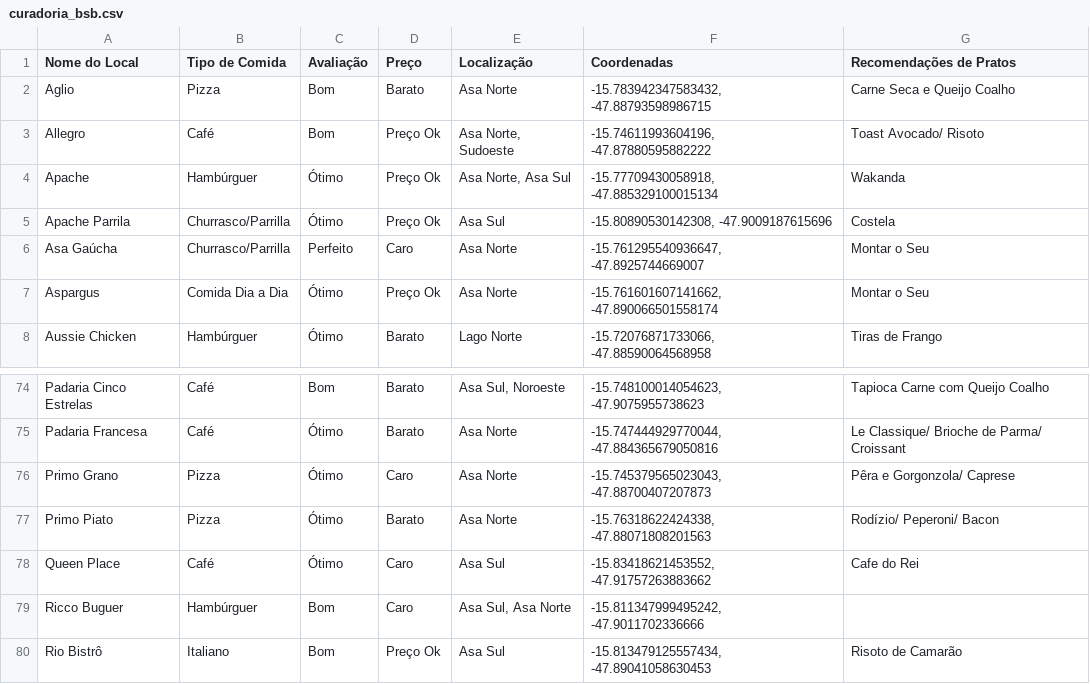
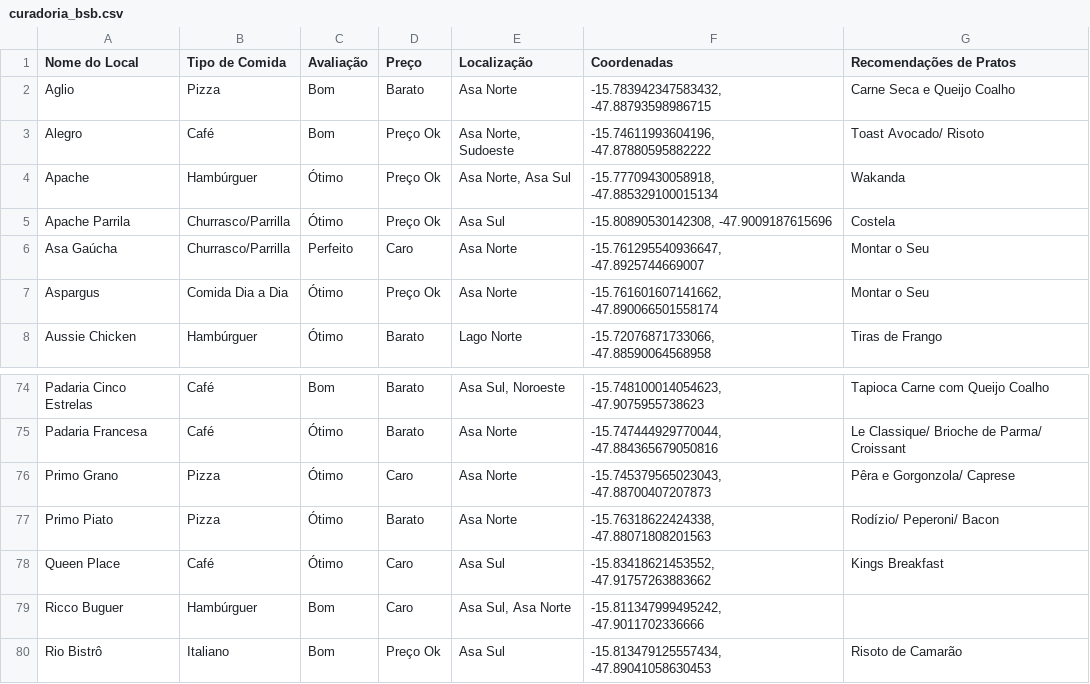
Before and after one commit to carloseduardowerneck/curadoria, a CSV file: curadoria_bsb.csv, drawn as a sheet; only a part is shown, gaps mark what is left out.

```diff
--- a/curadoria_bsb.csv
+++ b/curadoria_bsb.csv
@@ -2,3 +2,3 @@
 "Aglio", "Pizza", "Bom", "Barato","Asa Norte","-15.783942347583432, -47.88793598986715","Carne Seca e Queijo Coalho"
-"Allegro", "Café", "Bom", "Preço Ok", "Asa Norte, Sudoeste", "-15.74611993604196, -47.87880595882222", "Toast Avocado/ Risoto"
+"Alegro", "Café", "Bom", "Preço Ok", "Asa Norte, Sudoeste", "-15.74611993604196, -47.87880595882222", "Toast Avocado/ Risoto"
 "Apache", "Hambúrguer", "Ótimo", "Preço Ok", "Asa Norte, Asa Sul", "-15.77709430058918, -47.885329100015134", "Wakanda"
@@ -77,3 +77,3 @@
 "Primo Piato","Pizza","Ótimo","Barato","Asa Norte","-15.76318622424338, -47.88071808201563","Rodízio/ Peperoni/ Bacon"
-"Queen Place","Café","Ótimo","Caro","Asa Sul","-15.83418621453552, -47.91757263883662","Cafe do Rei"
+"Queen Place","Café","Ótimo","Caro","Asa Sul","-15.83418621453552, -47.91757263883662","Kings Breakfast"
 "Ricco Buguer","Hambúrguer","Bom","Caro","Asa Sul, Asa Norte","-15.811347999495242, -47.9011702336666",""
```
Also changed, not shown: 3 other files.
